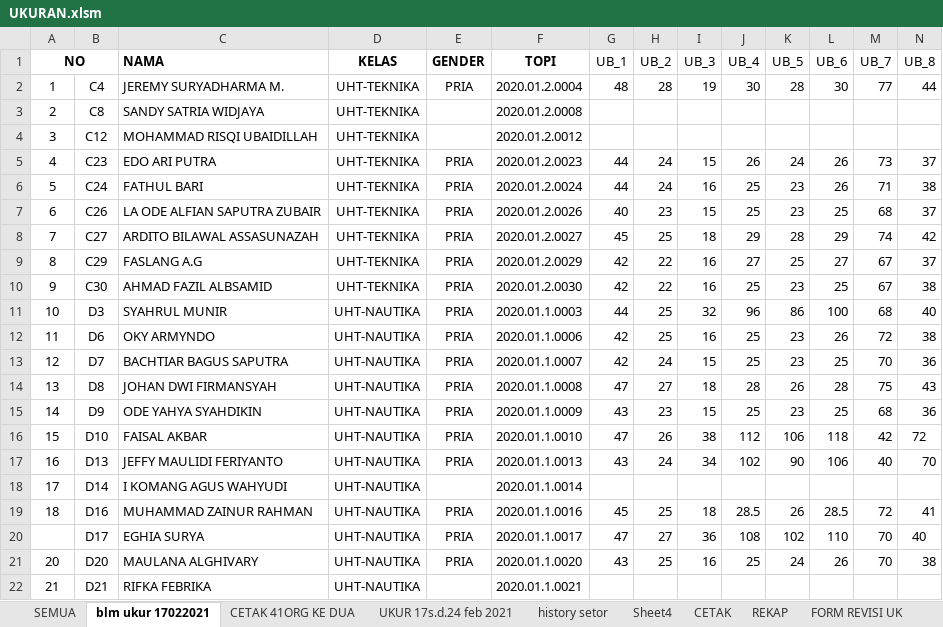
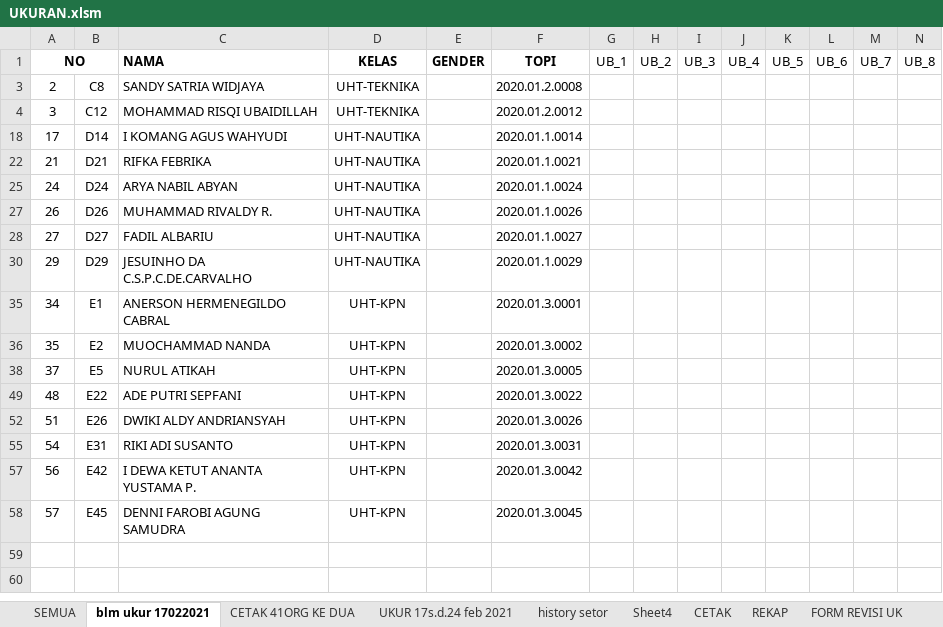
Before and after one commit to dedyhariadi/progress, an Excel workbook: 79. UHT PDH - PINKTUA/UKURAN.xlsm, sheet blm ukur 17022021, drawn as a sheet; only a part is shown; the shorter side is filled out with more unchanged rows; values as stored, in another font and other column widths than the file's, no borders; rows hold the shown columns only; the diff covers the shown part only; the diff names each change by its address in the sheet, - before the commit and + after, or states it on an @@ line.

Commit message:
yg belum ukur uht dan dp2nt15 blacknavy

```diff
--- a/79. UHT PDH - PINKTUA/UKURAN.xlsm (sheet blm ukur 17022021)
+++ b/79. UHT PDH - PINKTUA/UKURAN.xlsm (sheet blm ukur 17022021)
@@ row 2 hidden: 1 | C4 | JEREMY SURYADHARMA M. | UHT-TEKNIKA | PRIA | 2020.01.2.0004 | 48 | 28 | 19 | 30 | 28 | 30 | 77 | 44 @@
@@ row 5 hidden: 4 | C23 | EDO ARI PUTRA | UHT-TEKNIKA | PRIA | 2020.01.2.0023 | 44 | 24 | 15 | 26 | 24 | 26 | 73 | 37 @@
@@ row 6 hidden: 5 | C24 | FATHUL BARI | UHT-TEKNIKA | PRIA | 2020.01.2.0024 | 44 | 24 | 16 | 25 | 23 | 26 | 71 | 38 @@
@@ row 7 hidden: 6 | C26 | LA ODE ALFIAN SAPUTRA ZUBAIR | UHT-TEKNIKA | PRIA | 2020.01.2.0026 | 40 | 23 | 15 | 25 | 23 | 25 | 68 | 37 @@
@@ row 8 hidden: 7 | C27 | ARDITO BILAWAL ASSASUNAZAH | UHT-TEKNIKA | PRIA | 2020.01.2.0027 | 45 | 25 | 18 | 29 | 28 | 29 | 74 | 42 @@
@@ row 9 hidden: 8 | C29 | FASLANG A.G | UHT-TEKNIKA | PRIA | 2020.01.2.0029 | 42 | 22 | 16 | 27 | 25 | 27 | 67 | 37 @@
@@ row 10 hidden: 9 | C30 | AHMAD FAZIL ALBSAMID | UHT-TEKNIKA | PRIA | 2020.01.2.0030 | 42 | 22 | 16 | 25 | 23 | 25 | 67 | 38 @@
@@ row 11 hidden: 10 | D3 | SYAHRUL MUNIR | UHT-NAUTIKA | PRIA | 2020.01.1.0003 | 44 | 25 | 32 | 96 | 86 | 100 | 68 | 40 @@
@@ row 12 hidden: 11 | D6 | OKY ARMYNDO | UHT-NAUTIKA | PRIA | 2020.01.1.0006 | 42 | 25 | 16 | 25 | 23 | 26 | 72 | 38 @@
@@ row 13 hidden: 12 | D7 | BACHTIAR BAGUS SAPUTRA | UHT-NAUTIKA | PRIA | 2020.01.1.0007 | 42 | 24 | 15 | 25 | 23 | 25 | 70 | 36 @@
@@ row 14 hidden: 13 | D8 | JOHAN DWI FIRMANSYAH | UHT-NAUTIKA | PRIA | 2020.01.1.0008 | 47 | 27 | 18 | 28 | 26 | 28 | 75 | 43 @@
@@ row 15 hidden: 14 | D9 | ODE YAHYA SYAHDIKIN | UHT-NAUTIKA | PRIA | 2020.01.1.0009 | 43 | 23 | 15 | 25 | 23 | 25 | 68 | 36 @@
@@ row 16 hidden: 15 | D10 | FAISAL AKBAR | UHT-NAUTIKA | PRIA | 2020.01.1.0010 | 47 | 26 | 38 | 112 | 106 | 118 | 42 | 72 @@
@@ row 17 hidden: 16 | D13 | JEFFY MAULIDI FERIYANTO | UHT-NAUTIKA | PRIA | 2020.01.1.0013 | 43 | 24 | 34 | 102 | 90 | 106 | 40 | 70 @@
@@ row 19 hidden: 18 | D16 | MUHAMMAD ZAINUR RAHMAN | UHT-NAUTIKA | PRIA | 2020.01.1.0016 | 45 | 25 | 18 | 28.5 | 26 | 28.5 | 72 | 41 @@
@@ row 20 hidden:  | D17 | EGHIA SURYA | UHT-NAUTIKA | PRIA | 2020.01.1.0017 | 47 | 27 | 36 | 108 | 102 | 110 | 70 | 40 @@
@@ row 21 hidden: 20 | D20 | MAULANA ALGHIVARY | UHT-NAUTIKA | PRIA | 2020.01.1.0020 | 43 | 25 | 16 | 25 | 24 | 26 | 70 | 38 @@
```
Also changed, not shown: 24 hidden or unhidden rows elsewhere in this sheet, 81. BLACKNAVY DP2N15 - A4 NT(ORANGE)/UKURAN.xlsm.
